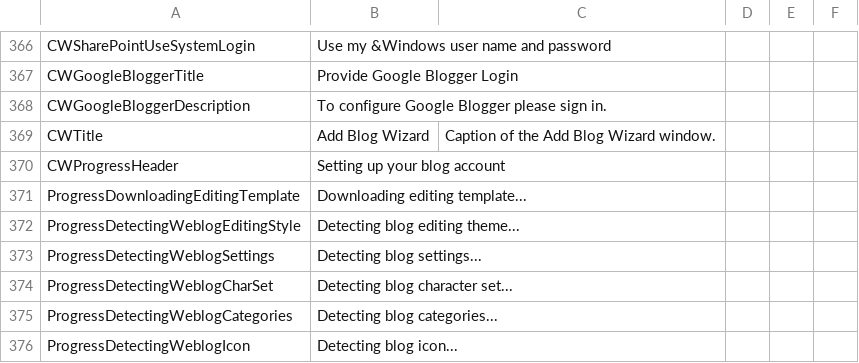
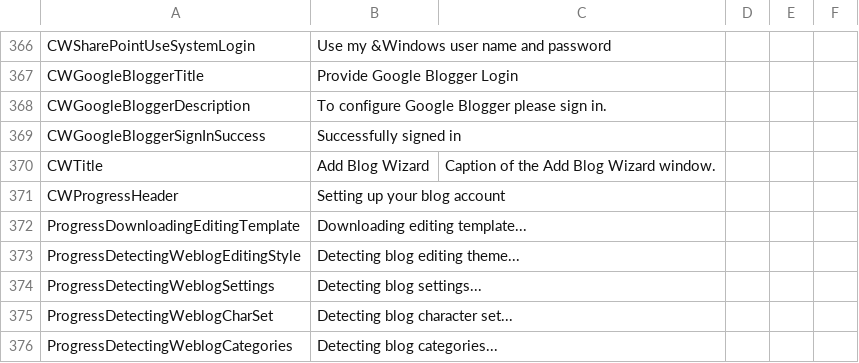
Before and after one commit to iainx/OpenLiveWriter, a CSV file: src/managed/OpenLiveWriter.Localization/Strings.csv, drawn as a sheet; only a part is shown, gaps mark what is left out; the shorter side is filled out with more unchanged rows; the diff names each change by its address in the sheet, - before the commit and + after, or states it on an @@ line.

Commit message:
Improve Google Blogger authentication flow
The 'Sign in' button now automatically disables itself and changes text
dynamically to help make sure users know when they need to click it,
made the authentication panel automatically click the 'Next' button on
behalf of the user when it detects valid user credentials. I also
changed the FileDataStore to store one OAuth2 token per blog rather than
create a new folder per blog.

```diff
--- a/src/managed/OpenLiveWriter.Localization/Strings.csv
+++ b/src/managed/OpenLiveWriter.Localization/Strings.csv
+row 369: CWGoogleBloggerSignInSuccess | Successfully signed in
```
Also changed, not shown: 5 other files.
